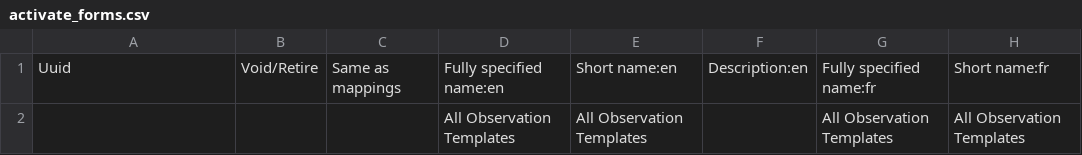
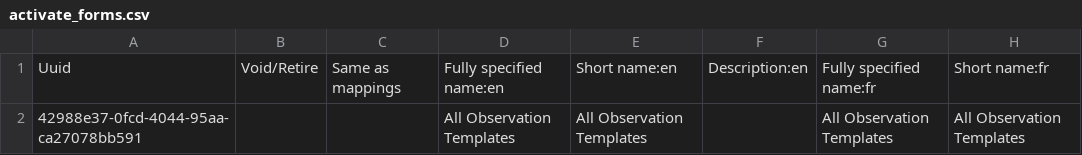
Before and after one commit to nuhuhmutebi/openmrs-config-chida, a CSV file: configuration/concepts/activate_forms.csv, drawn as a sheet; only a part is shown; the diff names each change by its address in the sheet, - before the commit and + after, or states it on an @@ line.

```diff
--- a/configuration/concepts/activate_forms.csv
+++ b/configuration/concepts/activate_forms.csv
-A2: (empty)
+A2: 42988e37-0fcd-4044-95aa-ca27078bb591
```
Also changed, not shown: configuration/concepts/misc.csv.
